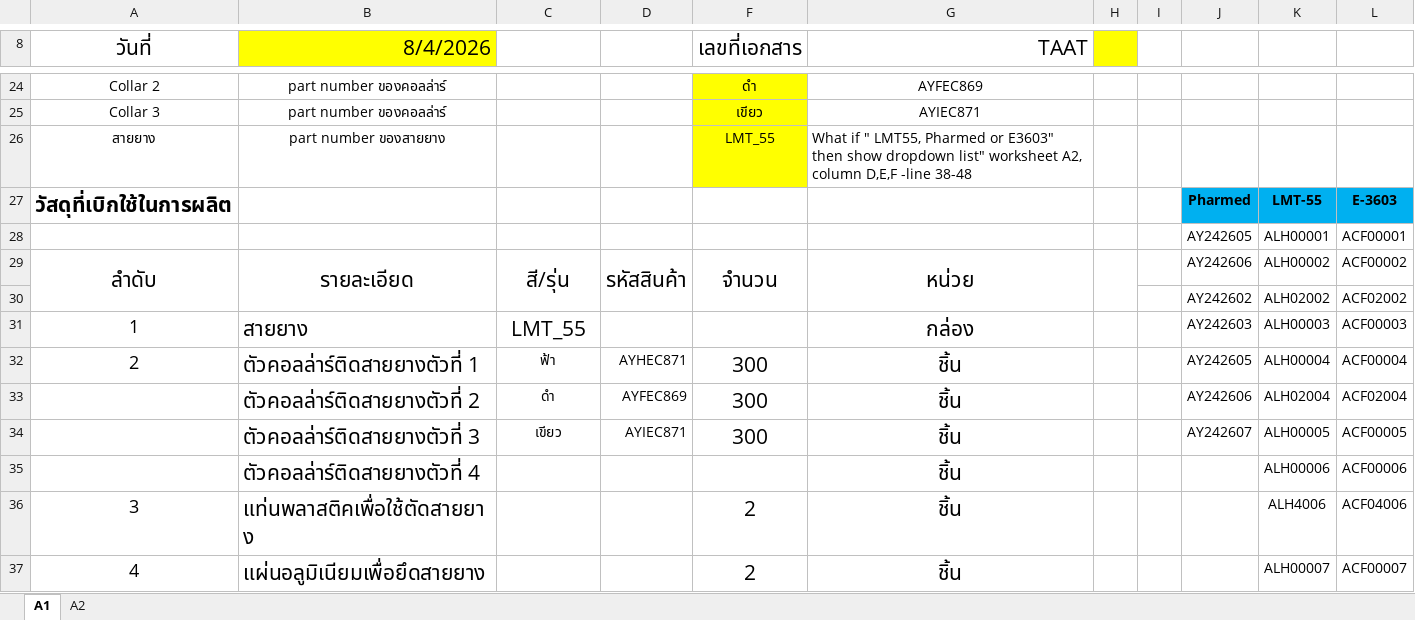
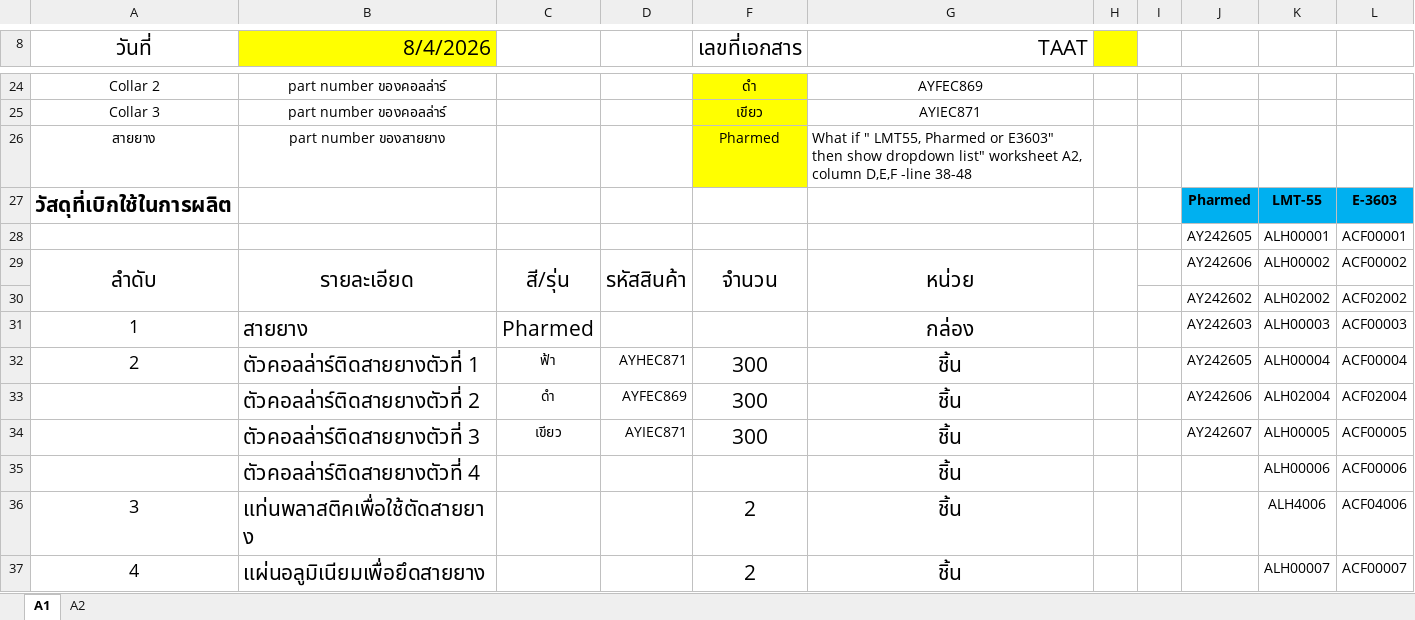
Before and after one commit to paisirimanuwat2003-byte/Vatska_Label_Sticker, an Excel workbook: examples/TAAT/ใบสั่งงาน TAAT.xlsx, sheet A1, drawn as a sheet; only a part is shown, gaps mark what is left out; values as stored, in another font and other column widths than the file's, no borders; charts and pictures not drawn; the diff names each change by its address in the sheet, - before the commit and + after, or states it on an @@ line.

```diff
--- a/examples/TAAT/ใบสั่งงาน TAAT.xlsx (sheet A1)
+++ b/examples/TAAT/ใบสั่งงาน TAAT.xlsx (sheet A1)
-F26 (เลขที่เอกสาร): LMT_55
+F26 (เลขที่เอกสาร): Pharmed
-C31: LMT_55
+C31: Pharmed
```
Also changed, not shown: sheet A2, charts or pictures, 3 other files.
